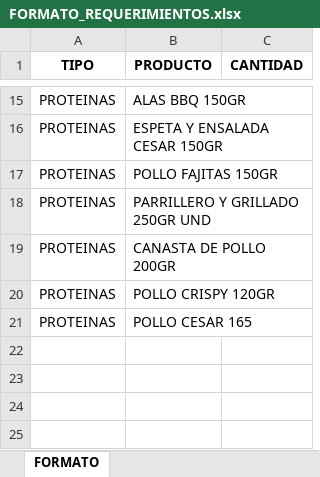
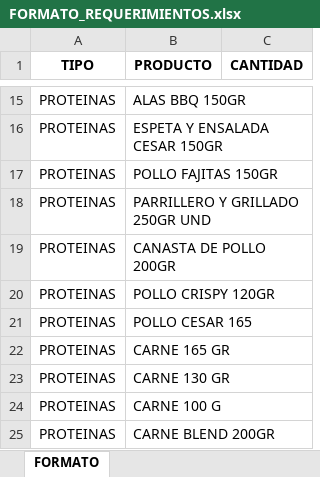
Before and after one commit to hgrgerencia/requerimientos_produccion, an Excel workbook: FORMATO_REQUERIMIENTOS.xlsx, sheet FORMATO, drawn as a sheet; only a part is shown, gaps mark what is left out; values as stored, in another font and other column widths than the file's, no borders; the diff names each change by its address in the sheet, - before the commit and + after, or states it on an @@ line.

Commit message:
Add files via upload

```diff
--- a/FORMATO_REQUERIMIENTOS.xlsx (sheet FORMATO)
+++ b/FORMATO_REQUERIMIENTOS.xlsx (sheet FORMATO)
+row 22: PROTEINAS | CARNE 165 GR
+row 23: PROTEINAS | CARNE 130 GR
+row 24: PROTEINAS | CARNE 100 G
+row 25: PROTEINAS | CARNE BLEND 200GR
```
